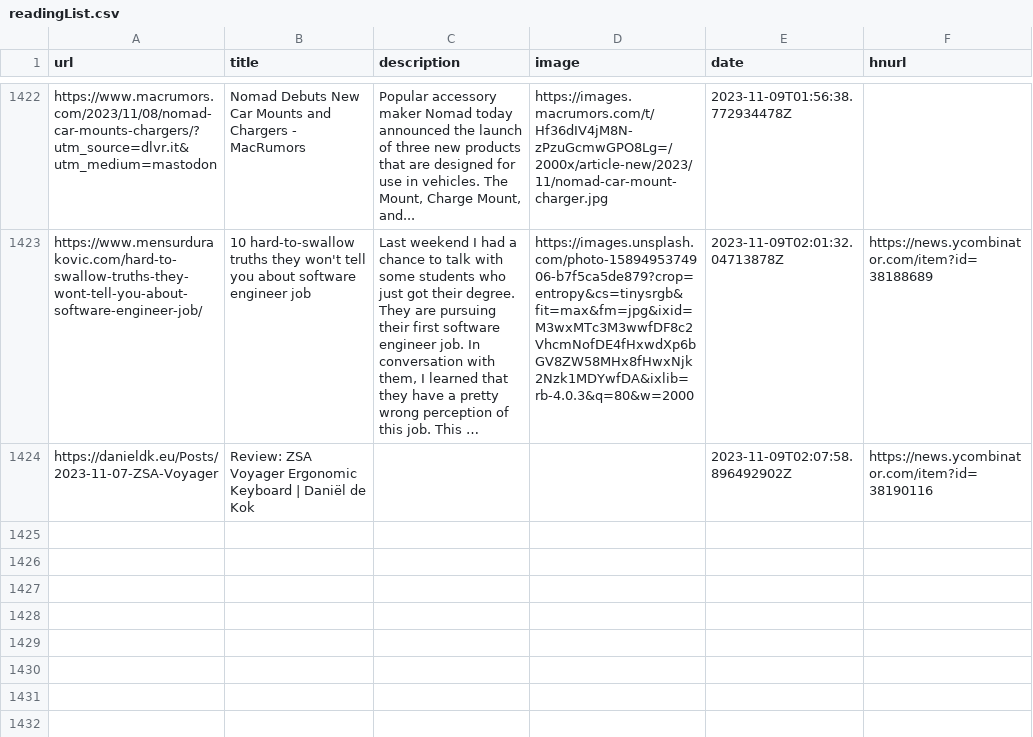
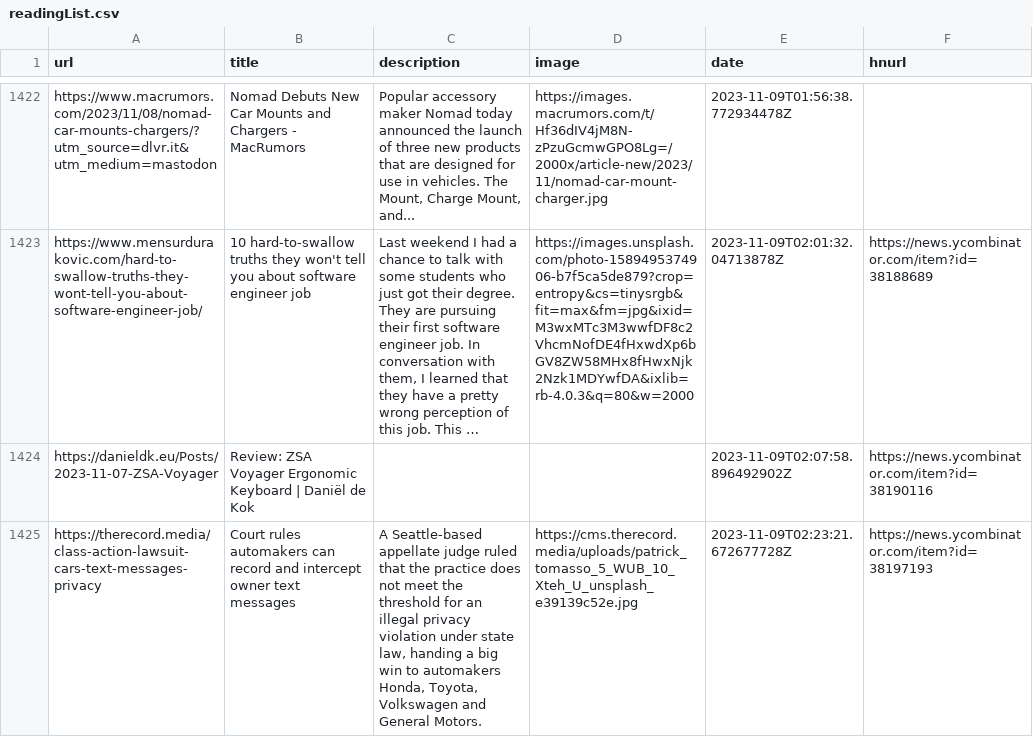
Before and after one commit to zanshin/readingList, a CSV file: readingList.csv, drawn as a sheet; only a part is shown, gaps mark what is left out; long unchanged cells end in …; the diff names each change by its address in the sheet, - before the commit and + after, or states it on an @@ line.

Commit message:
Automated reading list update on Thu Nov  9 02:23:21 UTC 2023

```diff
--- a/readingList.csv
+++ b/readingList.csv
+row 1425: https://therecord.media/class-action-lawsuit-cars-text-messages-privacy | Court rules automakers can record and intercept owner text messages | A Seattle-based appellate judge ruled that the practice does not meet the threshold for an illegal privacy violation under state law, handing a big win to automakers Honda, Toyota, Volkswagen and General Motors. | https://cms.therecord.media/uploads/patrick_tomasso_5_WUB_10_Xteh_U_unsplash_e39139c52e.jpg | 2023-11-09T02:23:21.672677728Z | https://news.ycombinator.com/item?id=38197193
```
